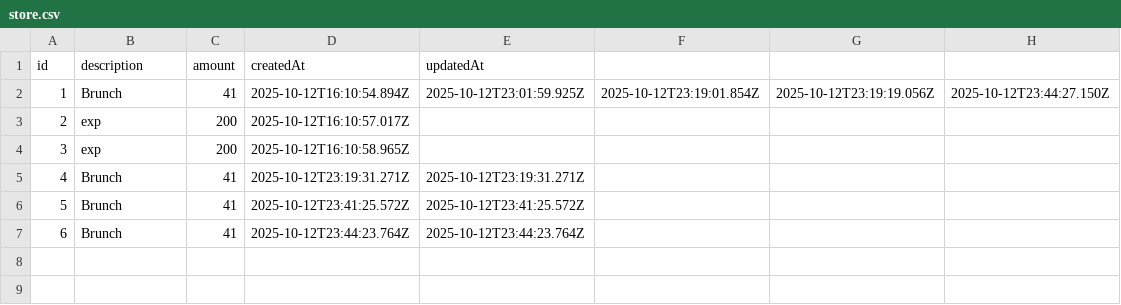
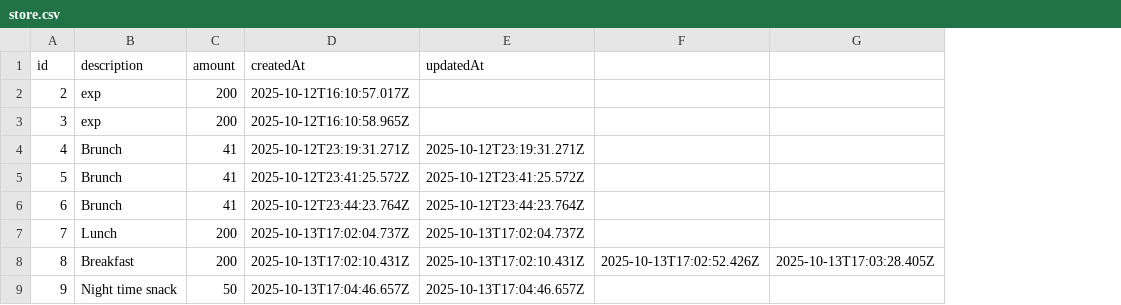
Before and after one commit to cris-cola/expense-tracker-cli, a CSV file: store.csv, drawn as a sheet; removed rows and columns are numbered as before the commit, all else as after; the diff names each change by its address in the sheet, - before the commit and + after, or states it on an @@ line.

```diff
--- a/store.csv
+++ b/store.csv
-column F, empty
-column G, empty
-column H, empty
+column F, empty
+column G, empty
-row 2: 1 | Brunch | 41 | 2025-10-12T16:10:54.894Z | 2025-10-12T23:01:59.925Z | 2025-10-12T23:19:01.854Z | 2025-10-12T23:19:19.056Z | 2025-10-12T23:44:27.150Z
+row 7: 7 | Lunch | 200 | 2025-10-13T17:02:04.737Z | 2025-10-13T17:02:04.737Z
+row 8: 8 | Breakfast | 200 | 2025-10-13T17:02:10.431Z | 2025-10-13T17:02:10.431Z | 2025-10-13T17:02:52.426Z | 2025-10-13T17:03:28.405Z
+row 9: 9 | Night time snack | 50 | 2025-10-13T17:04:46.657Z | 2025-10-13T17:04:46.657Z
```
Also changed, not shown: 4 other files.
